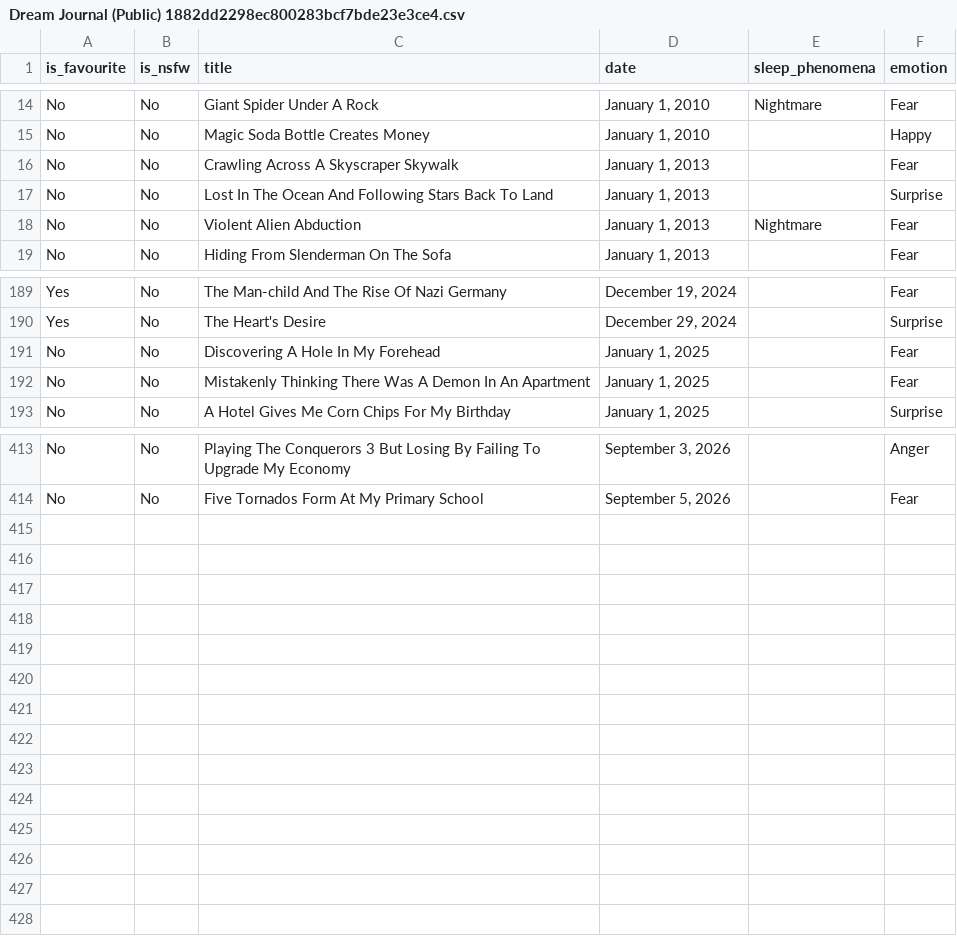
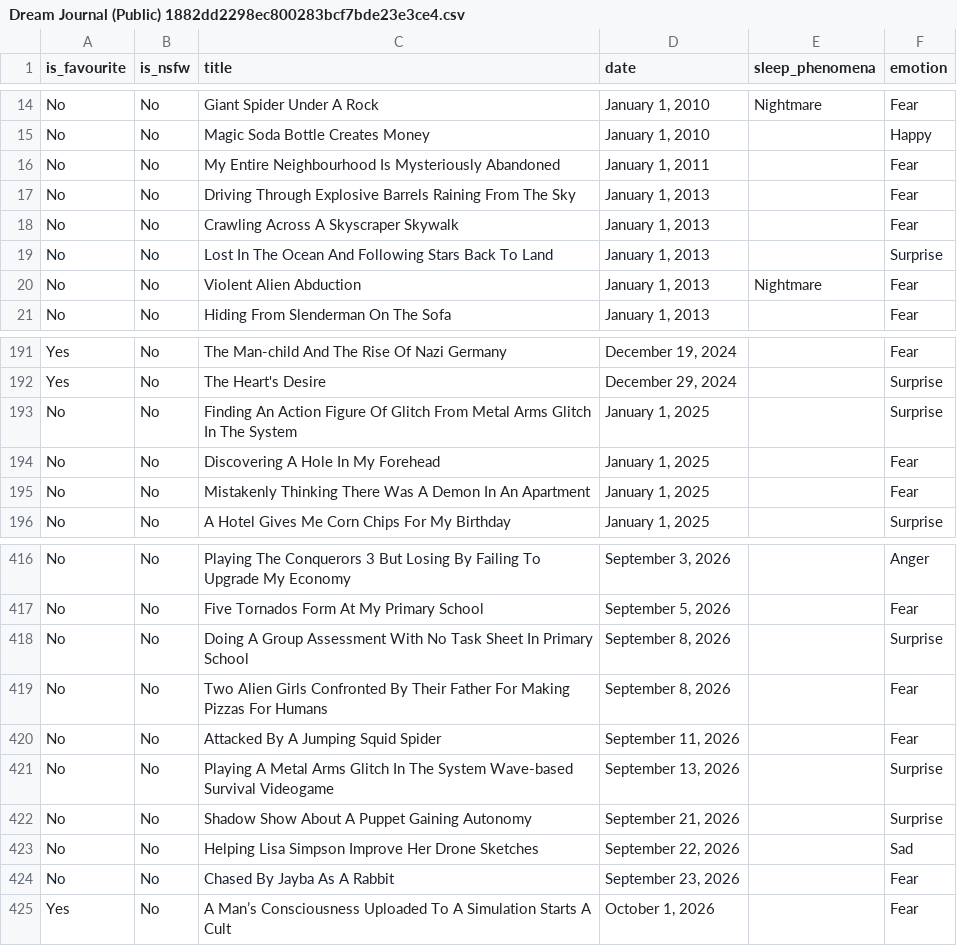
Before and after one commit to S-JZR/Dream-Journal, a CSV file: Dream Journal (Public) 1882dd2298ec800283bcf7bde23e3ce4.csv, drawn as a sheet; only a part is shown, gaps mark what is left out; the diff names each change by its address in the sheet, - before the commit and + after, or states it on an @@ line.

```diff
--- a/Dream Journal (Public) 1882dd2298ec800283bcf7bde23e3ce4.csv
+++ b/Dream Journal (Public) 1882dd2298ec800283bcf7bde23e3ce4.csv
+row 16: No | No | My Entire Neighbourhood Is Mysteriously Abandoned | January 1, 2011 |  | Fear
+row 17: No | No | Driving Through Explosive Barrels Raining From The Sky | January 1, 2013 |  | Fear
+row 193: No | No | Finding An Action Figure Of Glitch From Metal Arms Glitch In The System | January 1, 2025 |  | Surprise
+row 418: No | No | Doing A Group Assessment With No Task Sheet In Primary School | September 8, 2026 |  | Surprise
+row 419: No | No | Two Alien Girls Confronted By Their Father For Making Pizzas For Humans | September 8, 2026 |  | Fear
+row 420: No | No | Attacked By A Jumping Squid Spider | September 11, 2026 |  | Fear
+row 421: No | No | Playing A Metal Arms Glitch In The System Wave-based Survival Videogame | September 13, 2026 |  | Surprise
+row 422: No | No | Shadow Show About A Puppet Gaining Autonomy | September 21, 2026 |  | Surprise
+row 423: No | No | Helping Lisa Simpson Improve Her Drone Sketches | September 22, 2026 |  | Sad
+row 424: No | No | Chased By Jayba As A Rabbit | September 23, 2026 |  | Fear
+row 425: Yes | No | A Man’s Consciousness Uploaded To A Simulation Starts A Cult | October 1, 2026 |  | Fear
```
Also changed, not shown: Dream Journal (Public) 1882dd2298ec800283bcf7bde23e3ce4_all.csv, 11 other files.
